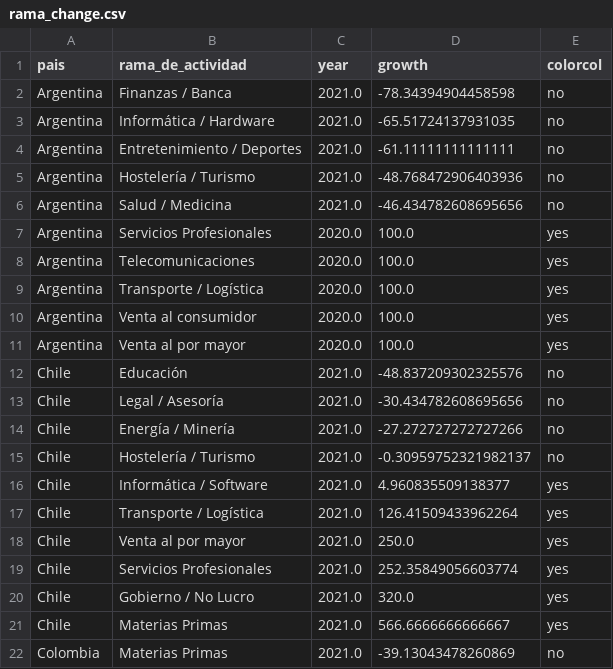
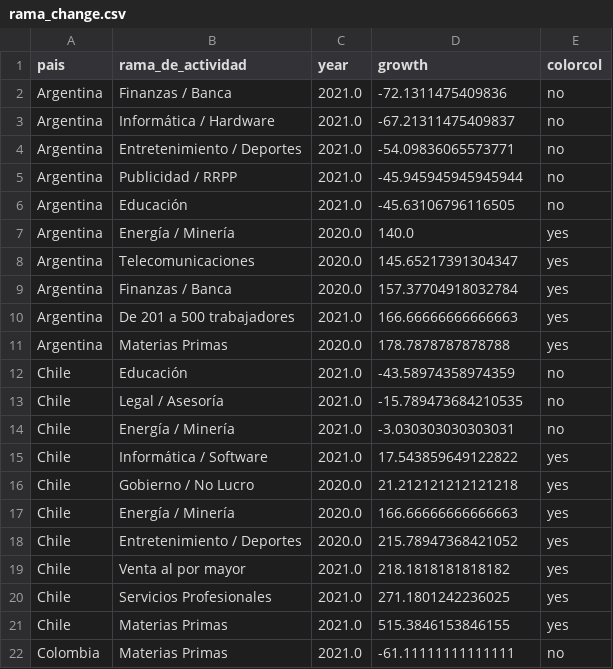
Before and after one commit to AlvaroAltamiranoM/unilyrics-hotmail.com, a CSV file: tables/rama_change.csv, drawn as a sheet; only a part is shown; the diff covers the shown part only.

Commit message:
Add files via upload

```diff
--- a/tables/rama_change.csv
+++ b/tables/rama_change.csv
@@ -1,22 +1,22 @@
 pais,rama_de_actividad,year,growth,colorcol
-Argentina,Finanzas / Banca,2021.0,-78.34394904458598,no
-Argentina,Informática / Hardware,2021.0,-65.51724137931035,no
-Argentina,Entretenimiento / Deportes,2021.0,-61.11111111111111,no
-Argentina,Hostelería / Turismo,2021.0,-48.768472906403936,no
-Argentina,Salud / Medicina,2021.0,-46.434782608695656,no
-Argentina,Servicios Profesionales,2020.0,100.0,yes
-Argentina,Telecomunicaciones,2020.0,100.0,yes
-Argentina,Transporte / Logística,2020.0,100.0,yes
-Argentina,Venta al consumidor,2020.0,100.0,yes
-Argentina,Venta al por mayor,2020.0,100.0,yes
-Chile,Educación,2021.0,-48.837209302325576,no
-Chile,Legal / Asesoría,2021.0,-30.434782608695656,no
-Chile,Energía / Minería,2021.0,-27.272727272727266,no
-Chile,Hostelería / Turismo,2021.0,-0.30959752321982137,no
-Chile,Informática / Software,2021.0,4.960835509138377,yes
-Chile,Transporte / Logística,2021.0,126.41509433962264,yes
-Chile,Venta al por mayor,2021.0,250.0,yes
-Chile,Servicios Profesionales,2021.0,252.35849056603774,yes
-Chile,Gobierno / No Lucro,2021.0,320.0,yes
-Chile,Materias Primas,2021.0,566.6666666666667,yes
-Colombia,Materias Primas,2021.0,-39.13043478260869,no
+Argentina,Finanzas / Banca,2021.0,-72.1311475409836,no
+Argentina,Informática / Hardware,2021.0,-67.21311475409837,no
+Argentina,Entretenimiento / Deportes,2021.0,-54.09836065573771,no
+Argentina,Publicidad / RRPP,2021.0,-45.945945945945944,no
+Argentina,Educación,2021.0,-45.63106796116505,no
+Argentina,Energía / Minería,2020.0,140.0,yes
+Argentina,Telecomunicaciones,2020.0,145.65217391304347,yes
+Argentina,Finanzas / Banca,2020.0,157.37704918032784,yes
+Argentina,De 201 a 500 trabajadores,2021.0,166.66666666666663,yes
+Argentina,Materias Primas,2020.0,178.7878787878788,yes
+Chile,Educación,2021.0,-43.58974358974359,no
+Chile,Legal / Asesoría,2021.0,-15.789473684210535,no
+Chile,Energía / Minería,2021.0,-3.030303030303031,no
+Chile,Informática / Software,2021.0,17.543859649122822,yes
+Chile,Gobierno / No Lucro,2020.0,21.212121212121218,yes
+Chile,Energía / Minería,2020.0,166.66666666666663,yes
+Chile,Entretenimiento / Deportes,2020.0,215.78947368421052,yes
+Chile,Venta al por mayor,2021.0,218.1818181818182,yes
+Chile,Servicios Profesionales,2021.0,271.1801242236025,yes
+Chile,Materias Primas,2021.0,515.3846153846155,yes
+Colombia,Materias Primas,2021.0,-61.11111111111111,no
```
Also changed, not shown: 2 added rows, 2 removed rows and 12 edited cells elsewhere in this file.
